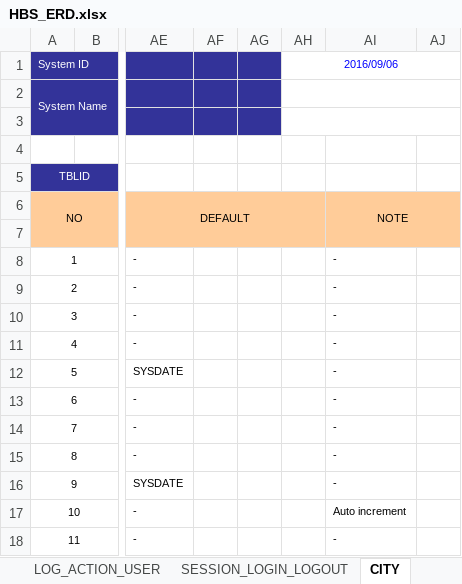
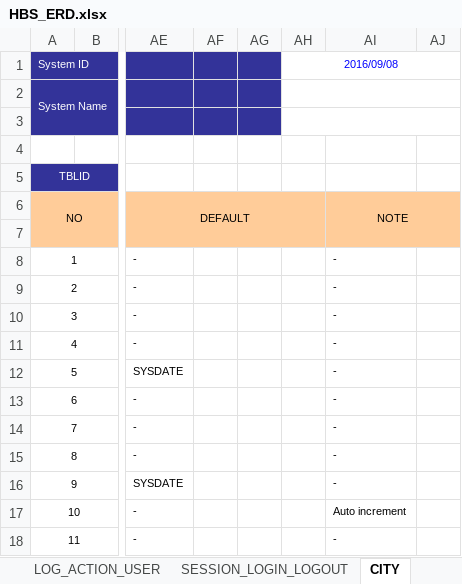
Before and after one commit to DuanTranHuy/HotelBookingVB, an Excel workbook: Doccument/HBS_ERD.xlsx, sheet CITY, drawn as a sheet; only a part is shown, gaps mark what is left out; values as stored, in another font and other column widths than the file's, no borders; the diff names each change by its address in the sheet, - before the commit and + after, or states it on an @@ line.

```diff
--- a/Doccument/HBS_ERD.xlsx (sheet CITY)
+++ b/Doccument/HBS_ERD.xlsx (sheet CITY)
-AH1: 2016/09/06
+AH1: 2016/09/08
```
Also changed, not shown: sheet USER_INFORMATION, sheet 2. History Of Change, sheet LOCATION, sheet DISTRICT, sheet SYSTEM_SETTING, sheet HOTEL_SEVICES, 9 more sheets, charts or pictures, 4 other files.
